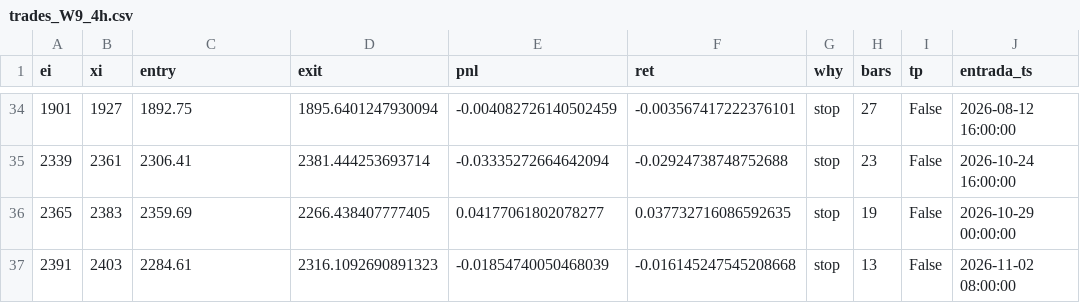
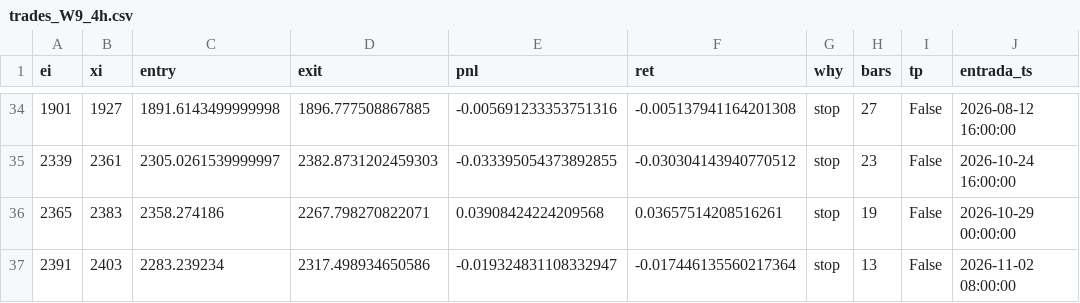
Before and after one commit to bosfre/trading-claude, a CSV file: estrategia short/tv_match/resultados/trades_W9_4h.csv, drawn as a sheet; only a part is shown, gaps mark what is left out; the diff covers the shown part only; the diff names each change by its address in the sheet, - before the commit and + after, or states it on an @@ line.

```diff
--- a/estrategia short/tv_match/resultados/trades_W9_4h.csv
+++ b/estrategia short/tv_match/resultados/trades_W9_4h.csv
-C34 (entry): 1892.75
+C34 (entry): 1891.6143499999998
-D34 (exit): 1895.6401247930094
+D34 (exit): 1896.777508867885
-E34 (pnl): -0.004082726140502459
+E34 (pnl): -0.005691233353751316
-F34 (ret): -0.003567417222376101
+F34 (ret): -0.005137941164201308
-C35 (entry): 2306.41
+C35 (entry): 2305.0261539999997
-D35 (exit): 2381.444253693714
+D35 (exit): 2382.8731202459303
-E35 (pnl): -0.03335272664642094
+E35 (pnl): -0.033395054373892855
-F35 (ret): -0.02924738748752688
+F35 (ret): -0.030304143940770512
-C36 (entry): 2359.69
+C36 (entry): 2358.274186
-D36 (exit): 2266.438407777405
+D36 (exit): 2267.798270822071
-E36 (pnl): 0.04177061802078277
+E36 (pnl): 0.03908424224209568
-F36 (ret): 0.037732716086592635
+F36 (ret): 0.03657514208516261
-C37 (entry): 2284.61
+C37 (entry): 2283.239234
-D37 (exit): 2316.1092690891323
+D37 (exit): 2317.498934650586
-E37 (pnl): -0.01854740050468039
+E37 (pnl): -0.019324831108332947
-F37 (ret): -0.016145247545208668
+F37 (ret): -0.017446135560217364
```
Also changed, not shown: 128 edited cells elsewhere in this file, estrategia short/tv_match/resultados/resumen_final.csv, estrategia short/tv_match/resultados/trades_W8_1d.csv, 15 other files.
